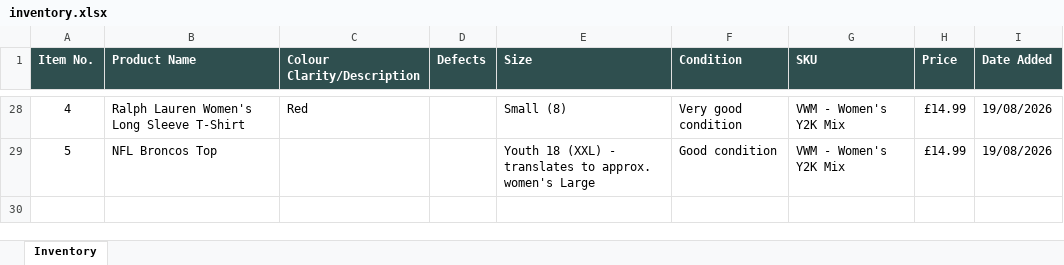
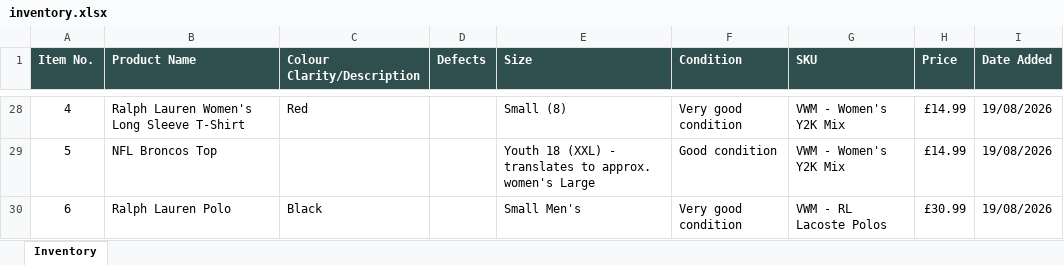
Before and after one commit to Mrwilson1882/Milltown-Archive, an Excel workbook: inventory.xlsx, sheet Inventory, drawn as a sheet; only a part is shown, gaps mark what is left out; values as stored, in another font and other column widths than the file's, no borders; the diff names each change by its address in the sheet, - before the commit and + after, or states it on an @@ line.

```diff
--- a/inventory.xlsx (sheet Inventory)
+++ b/inventory.xlsx (sheet Inventory)
+row 30: 6 | Ralph Lauren Polo | Black |  | Small Men's | Very good condition | VWM - RL Lacoste Polos | £30.99 | 19/08/2026
```
Also changed, not shown: 2 other files.
